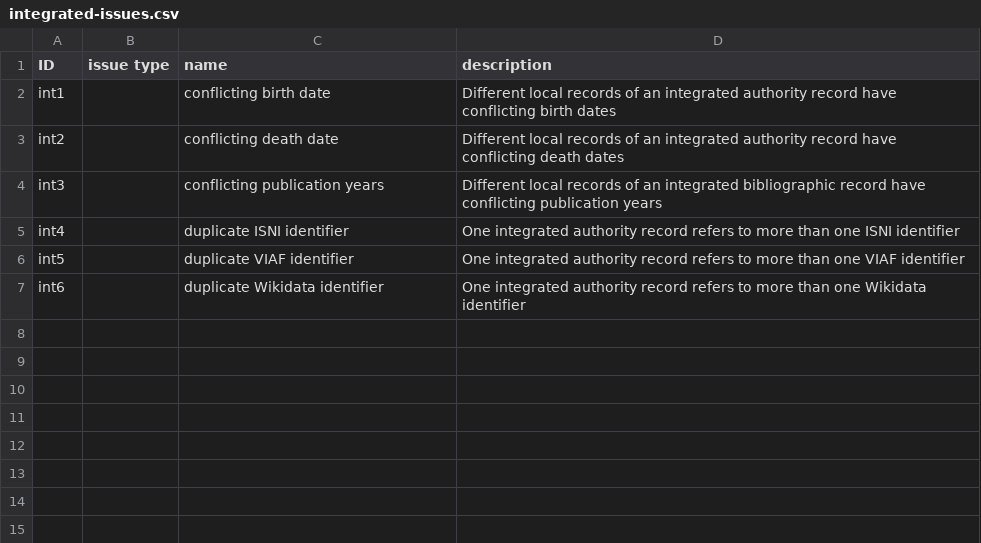
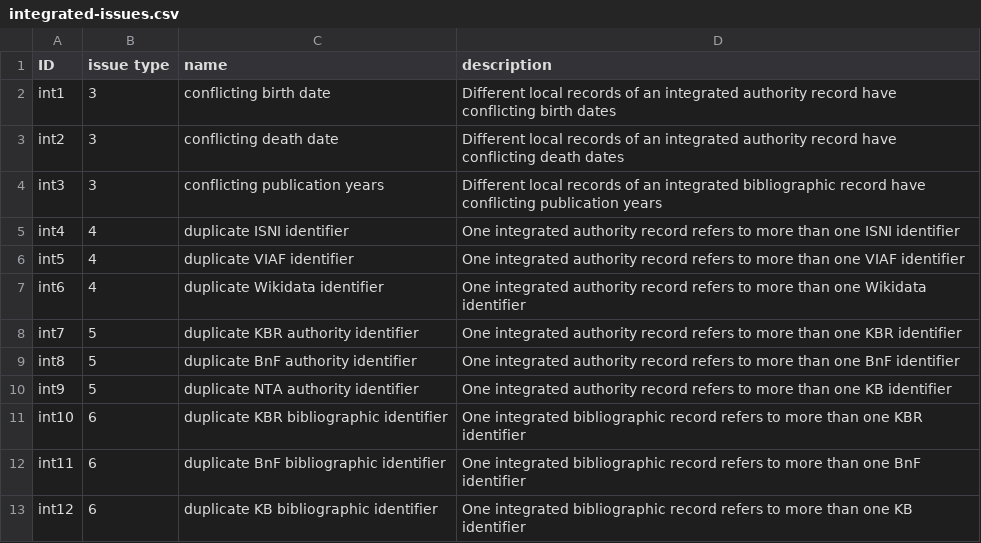
Before and after one commit to kbrbe/beltrans-data-integration, a CSV file: data-quality/integrated-issues.csv, drawn as a sheet.

Commit message:
more issues

```diff
--- a/data-quality/integrated-issues.csv
+++ b/data-quality/integrated-issues.csv
@@ -1,7 +1,13 @@
 "ID","issue type","name","description"
-"int1","","conflicting birth date","Different local records of an integrated authority record have conflicting birth dates"
-"int2","","conflicting death date","Different local records of an integrated authority record have conflicting death dates"
-"int3","","conflicting publication years","Different local records of an integrated bibliographic record have conflicting publication years"
-"int4","","duplicate ISNI identifier","One integrated authority record refers to more than one ISNI identifier"
-"int5","","duplicate VIAF identifier","One integrated authority record refers to more than one VIAF identifier"
-"int6","","duplicate Wikidata identifier","One integrated authority record refers to more than one Wikidata identifier"
+"int1","3","conflicting birth date","Different local records of an integrated authority record have conflicting birth dates"
+"int2","3","conflicting death date","Different local records of an integrated authority record have conflicting death dates"
+"int3","3","conflicting publication years","Different local records of an integrated bibliographic record have conflicting publication years"
+"int4","4","duplicate ISNI identifier","One integrated authority record refers to more than one ISNI identifier"
+"int5","4","duplicate VIAF identifier","One integrated authority record refers to more than one VIAF identifier"
+"int6","4","duplicate Wikidata identifier","One integrated authority record refers to more than one Wikidata identifier"
+"int7","5","duplicate KBR authority identifier","One integrated authority record refers to more than one KBR identifier"
+"int8","5","duplicate BnF authority identifier","One integrated authority record refers to more than one BnF identifier"
+"int9","5","duplicate NTA authority identifier","One integrated authority record refers to more than one KB identifier"
+"int10","6","duplicate KBR bibliographic identifier","One integrated bibliographic record refers to more than one KBR identifier"
+"int11","6","duplicate BnF bibliographic identifier","One integrated bibliographic record refers to more than one BnF identifier"
+"int12","6","duplicate KB bibliographic identifier","One integrated bibliographic record refers to more than one KB identifier"
```
Also changed, not shown: data-quality/issue-root-causes.csv, data-quality/issues.csv, 2 other files.
